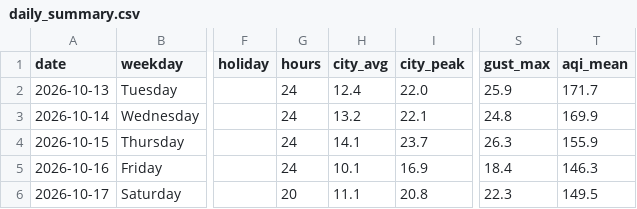
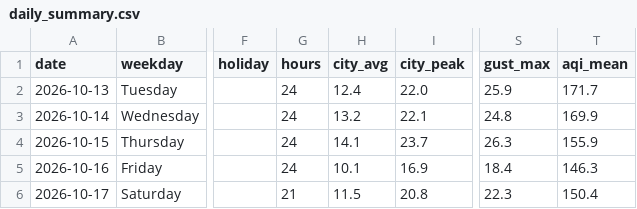
Before and after one commit to wiki-ruhan/Dhaka-Jam-70, a CSV file: data/daily_summary.csv, drawn as a sheet; only a part is shown, gaps mark what is left out; the diff names each change by its address in the sheet, - before the commit and + after, or states it on an @@ line.

```diff
--- a/data/daily_summary.csv
+++ b/data/daily_summary.csv
-G6 (hours): 20
+G6 (hours): 21
-H6 (city_avg): 11.1
+H6 (city_avg): 11.5
-T6 (aqi_mean): 149.5
+T6 (aqi_mean): 150.4
```
Also changed, not shown: data/conditions.csv, data/daily/ranking/2026-10-17_ranking.csv, 15 other files.
